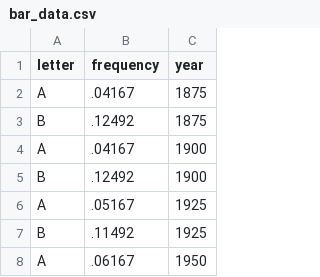
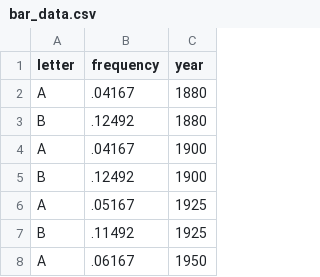
Before and after one commit to Godfather13/informationsvisualisierung, a CSV file: data/bar_data.csv, drawn as a sheet; only a part is shown.

Commit message:
fix start value of pie and bar-charts

```diff
--- a/data/bar_data.csv
+++ b/data/bar_data.csv
@@ -1,4 +1,4 @@
 letter,frequency,year
-A,.04167,1875
-B,.12492,1875
+A,.04167,1880
+B,.12492,1880
 A,.04167,1900
```
Also changed, not shown: 1 other file.
